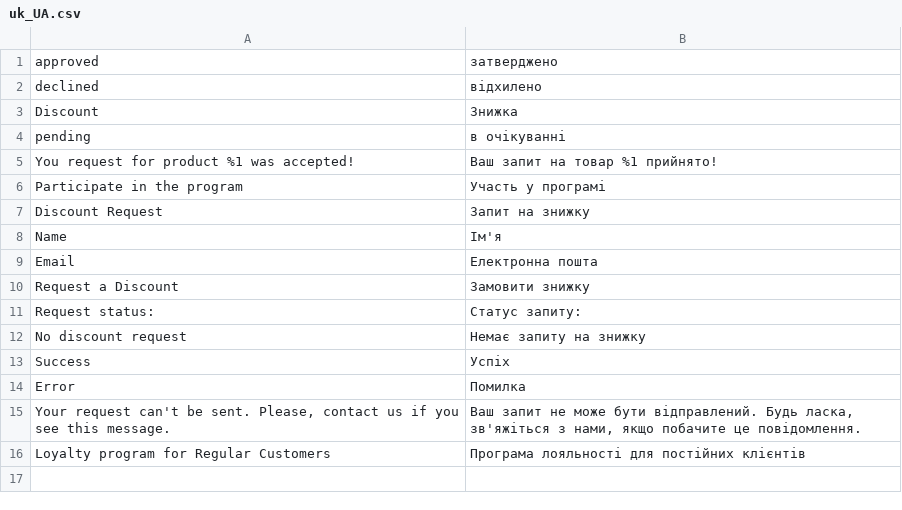
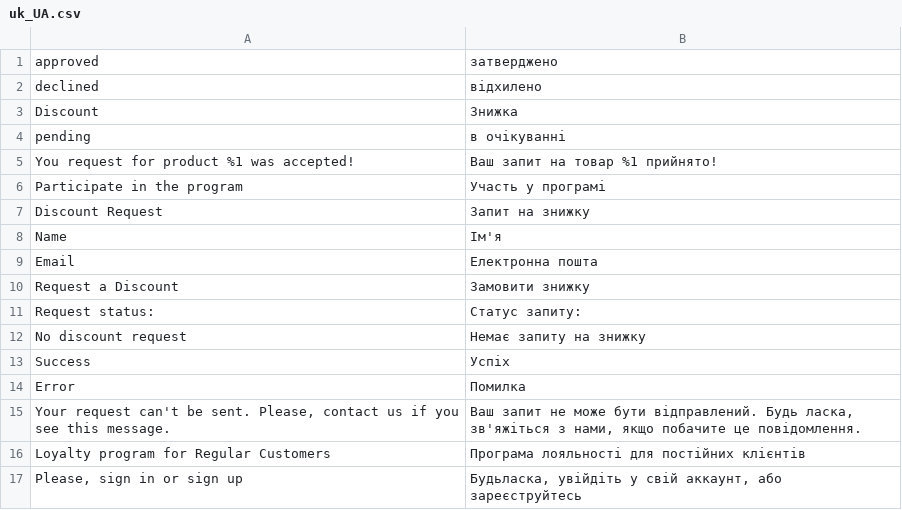
Before and after one commit to Viacheslav-Vahin/dv-campus_2020-2021_magento, a CSV file: app/code/Viacheslav/RegularCustomer/i18n/uk_UA.csv, drawn as a sheet.

Commit message:
#13 Cookies. Session. Session storage: implement logged in validation and save customers id in database from session

```diff
--- a/app/code/Viacheslav/RegularCustomer/i18n/uk_UA.csv
+++ b/app/code/Viacheslav/RegularCustomer/i18n/uk_UA.csv
@@ -16 +16,2 @@
 "Loyalty program for Regular Customers","Програма лояльності для постійних клієнтів"
+"Please, sign in or sign up","Будьласка, увійдіть у свій аккаунт, або зареєструйтесь"
```
Also changed, not shown: app/code/Viacheslav/RegularCustomer/i18n/en_US.csv, 3 other files.
